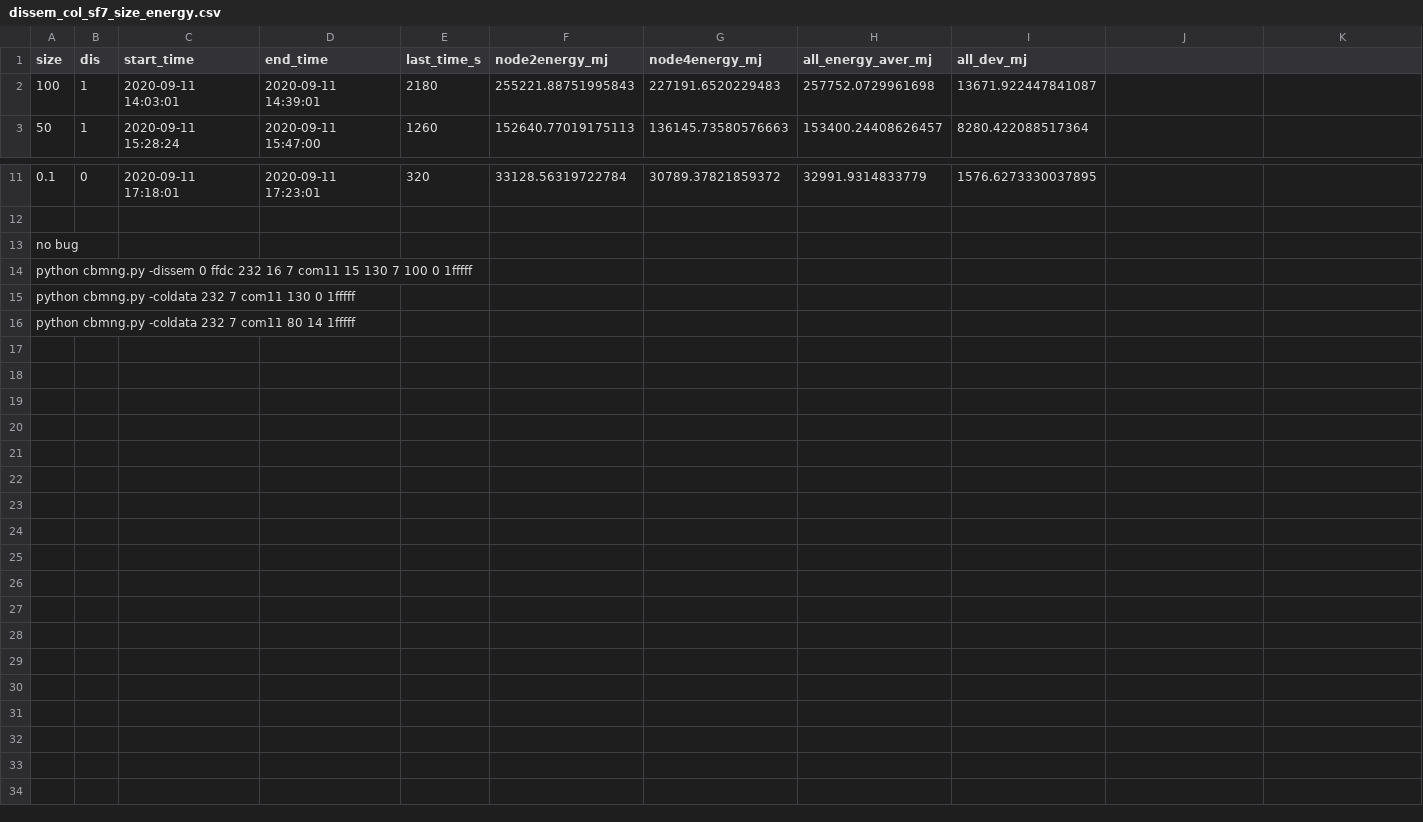
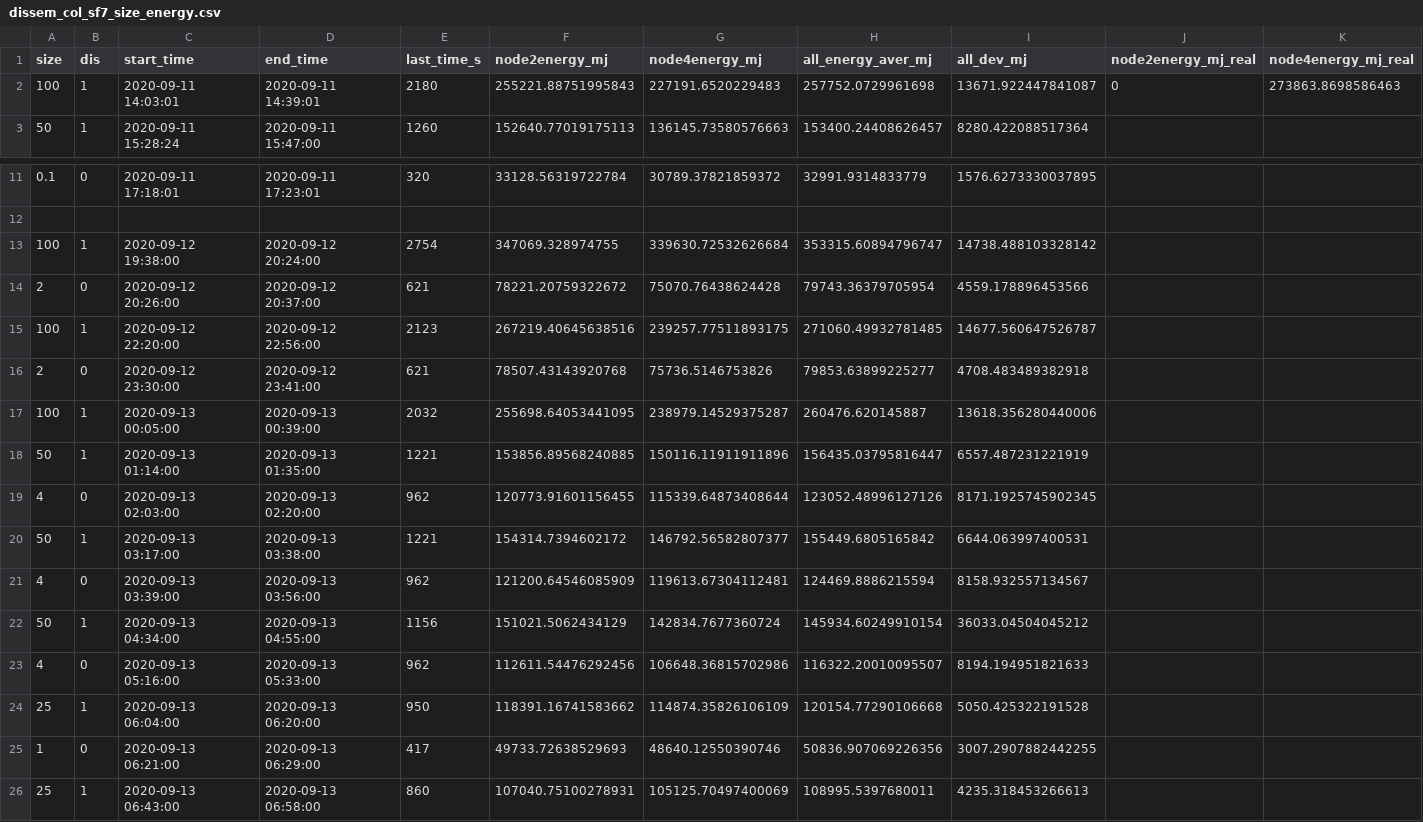
Before and after one commit to sari-wesg/ChirpBox, a CSV file: chirpbox manager/statistics_process/ewsn_data/dissem_col_sf7_size_energy.csv, drawn as a sheet; only a part is shown, gaps mark what is left out.

Commit message:
size energy

```diff
--- a/chirpbox manager/statistics_process/ewsn_data/dissem_col_sf7_size_energy.csv
+++ b/chirpbox manager/statistics_process/ewsn_data/dissem_col_sf7_size_energy.csv
@@ -1,3 +1,3 @@
-size,dis,start_time,end_time,last_time_s,node2energy_mj,node4energy_mj,all_energy_aver_mj,all_dev_mj
-100,1,2020-09-11 14:03:01,2020-09-11 14:39:01,2180,255221.88751995843,227191.6520229483,257752.0729961698,13671.922447841087
+size,dis,start_time,end_time,last_time_s,node2energy_mj,node4energy_mj,all_energy_aver_mj,all_dev_mj,node2energy_mj_real,node4energy_mj_real
+100,1,2020-09-11 14:03:01,2020-09-11 14:39:01,2180,255221.88751995843,227191.6520229483,257752.0729961698,13671.922447841087,0,273863.8698586463
 50,1,2020-09-11 15:28:24,2020-09-11 15:47:00,1260,152640.77019175113,136145.73580576663,153400.24408626457,8280.422088517364
@@ -12,5 +12,15 @@ size,dis,start_time,end_time,last_time_s,node2energy_mj,node4energy_mj,all_energ
 
-no bug
-python cbmng.py -dissem 0 ffdc 232 16 7 com11 15 130 7 100 0 1fffff
-python cbmng.py -coldata 232 7 com11 130 0 1fffff
-python cbmng.py -coldata 232 7 com11 80 14 1fffff
+100,1,2020-09-12 19:38:00,2020-09-12 20:24:00,2754,347069.328974755,339630.72532626684,353315.60894796747,14738.488103328142
+2,0,2020-09-12 20:26:00,2020-09-12 20:37:00,621,78221.20759322672,75070.76438624428,79743.36379705954,4559.178896453566
+100,1,2020-09-12 22:20:00,2020-09-12 22:56:00,2123,267219.40645638516,239257.77511893175,271060.49932781485,14677.560647526787
+2,0,2020-09-12 23:30:00,2020-09-12 23:41:00,621,78507.43143920768,75736.5146753826,79853.63899225277,4708.483489382918
+100,1,2020-09-13 00:05:00,2020-09-13 00:39:00,2032,255698.64053441095,238979.14529375287,260476.620145887,13618.356280440006
+50,1,2020-09-13 01:14:00,2020-09-13 01:35:00,1221,153856.89568240885,150116.11911911896,156435.03795816447,6557.487231221919
+4,0,2020-09-13 02:03:00,2020-09-13 02:20:00,962,120773.91601156455,115339.64873408644,123052.48996127126,8171.1925745902345
+50,1,2020-09-13 03:17:00,2020-09-13 03:38:00,1221,154314.7394602172,146792.56582807377,155449.6805165842,6644.063997400531
+4,0,2020-09-13 03:39:00,2020-09-13 03:56:00,962,121200.64546085909,119613.67304112481,124469.8886215594,8158.932557134567
+50,1,2020-09-13 04:34:00,2020-09-13 04:55:00,1156,151021.5062434129,142834.7677360724,145934.60249910154,36033.04504045212
+4,0,2020-09-13 05:16:00,2020-09-13 05:33:00,962,112611.54476292456,106648.36815702986,116322.20010095507,8194.194951821633
+25,1,2020-09-13 06:04:00,2020-09-13 06:20:00,950,118391.16741583662,114874.35826106109,120154.77290106668,5050.425322191528
+1,0,2020-09-13 06:21:00,2020-09-13 06:29:00,417,49733.72638529693,48640.12550390746,50836.907069226356,3007.2907882442255
+25,1,2020-09-13 06:43:00,2020-09-13 06:58:00,860,107040.75100278931,105125.70497400069,108995.5397680011,4235.318453266613
```
